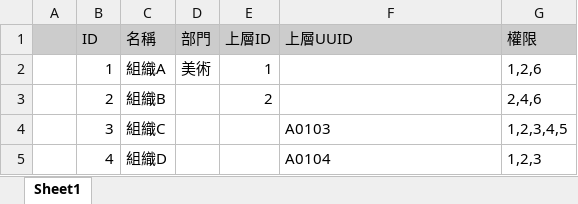
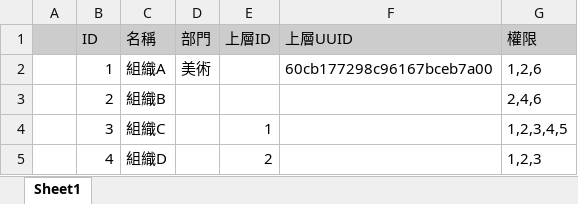
Before and after one commit to Elly2018/XanthusDocs, an Excel workbook: example/ExampleOrganDataset.xlsx, sheet Sheet1, drawn as a sheet; values as stored, in another font and other column widths than the file's, no borders; the diff names each change by its address in the sheet, - before the commit and + after, or states it on an @@ line.

```diff
--- a/example/ExampleOrganDataset.xlsx (sheet Sheet1)
+++ b/example/ExampleOrganDataset.xlsx (sheet Sheet1)
-E2 (上層ID): 1
+E2 (上層ID): (empty)
-F2 (上層UUID): (empty)
+F2 (上層UUID): 60cb177298c96167bceb7a00
-E3 (上層ID): 2
+E3 (上層ID): (empty)
-E4 (上層ID): (empty)
+E4 (上層ID): 1
-F4 (上層UUID): A0103
+F4 (上層UUID): (empty)
-E5 (上層ID): (empty)
+E5 (上層ID): 2
-F5 (上層UUID): A0104
+F5 (上層UUID): (empty)
```
Also changed, not shown: example/ExampleTaskContainerDataset.xlsx, 21 other files.
